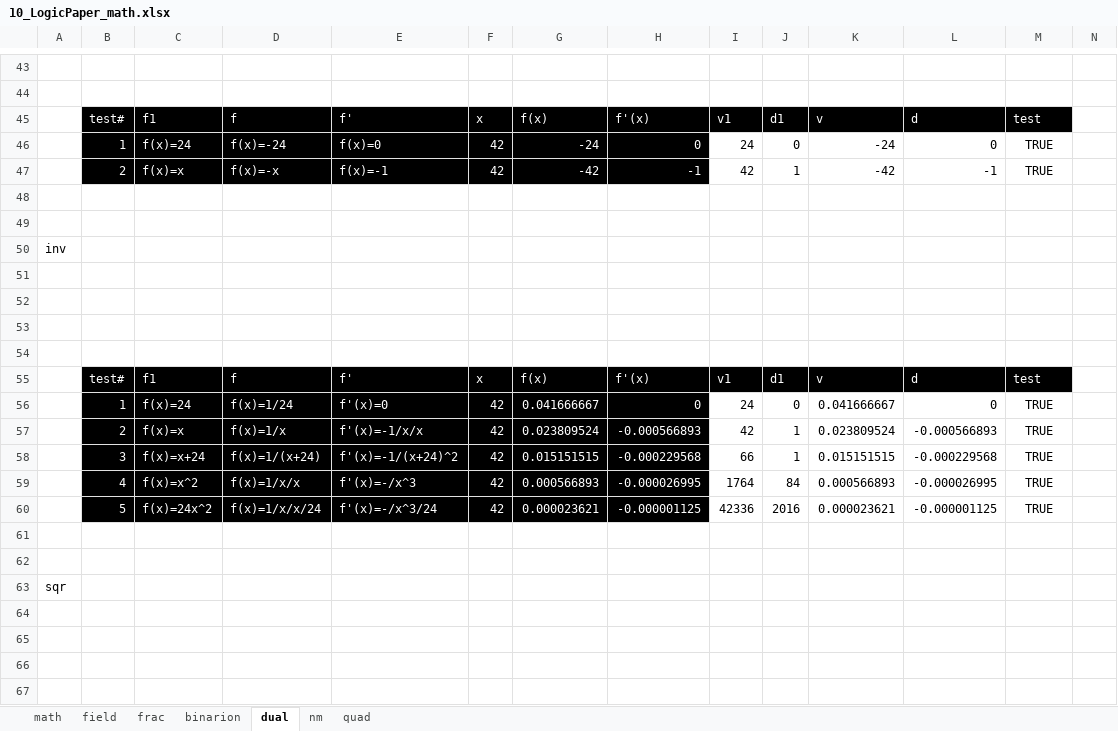
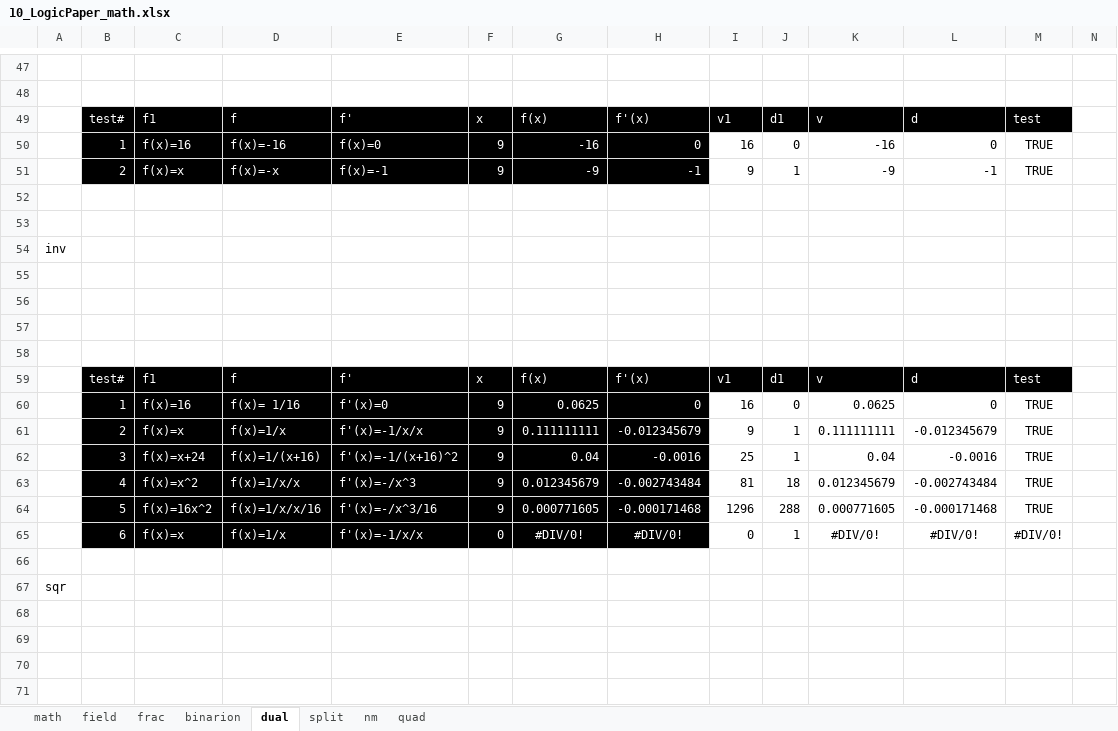
Before and after one commit to kei-morisue/jyborg, an Excel workbook: 10_LogicPaper_math.xlsx, sheet dual, drawn as a sheet; only a part is shown, gaps mark what is left out; values as stored, in another font and other column widths than the file's, no borders; charts and pictures and conditional formats not drawn; removed rows and columns are numbered as before the commit, all else as after; rows hold the shown columns only; the diff covers the shown part only; the diff names each change by its address in the sheet, - before the commit and + after, or states it on an @@ line.

Commit message:
Dual number implemented / tested

```diff
--- a/10_LogicPaper_math.xlsx (sheet dual)
+++ b/10_LogicPaper_math.xlsx (sheet dual)
+sheet tab: split
-C50: f(x)=24
+C50: f(x)=16
-D50: f(x)=-24
+D50: f(x)=-16
-F50:F51: 42
+F50:F51: 9
-G50: -24
+G50: -16
-I50: 24
+I50: 16
-K50: -24
+K50: -16
-G51: -42
+G51: -9
-I51: 42
+I51: 9
-K51: -42
+K51: -9
-C60: f(x)=24
+C60: f(x)=16
-D60: f(x)=1/24
+D60: f(x)= 1/16
-F60:F61: 42
+F60:F61: 9
-G60: 0.041666667
+G60: 0.0625
-I60: 24
+I60: 16
-K60: 0.041666667
+K60: 0.0625
-G61: 0.023809524
+G61: 0.111111111
-H61: -0.000566893
+H61: -0.012345679
-I61: 42
+I61: 9
-K61: 0.023809524
+K61: 0.111111111
-L61: -0.000566893
+L61: -0.012345679
-row 58:  | 3 | f(x)=x+24 | f(x)=1/(x+24) | f'(x)=-1/(x+24)^2 | 42 | 0.015151515 | -0.000229568 | 66 | 1 | 0.015151515 | -0.000229568 | TRUE
-row 59:  | 4 | f(x)=x^2 | f(x)=1/x/x | f'(x)=-/x^3 | 42 | 0.000566893 | -0.000026995 | 1764 | 84 | 0.000566893 | -0.000026995 | TRUE
-row 60:  | 5 | f(x)=24x^2 | f(x)=1/x/x/24 | f'(x)=-/x^3/24 | 42 | 0.000023621 | -0.000001125 | 42336 | 2016 | 0.000023621 | -0.000001125 | TRUE
-row 62: (empty)
+row 62:  | 3 | f(x)=x+24 | f(x)=1/(x+16) | f'(x)=-1/(x+16)^2 | 9 | 0.04 | -0.0016 | 25 | 1 | 0.04 | -0.0016 | TRUE
-B62:H62 fill: none
+B62:H62 fill: #000000
+row 63:  | 4 | f(x)=x^2 | f(x)=1/x/x | f'(x)=-/x^3 | 9 | 0.012345679 | -0.002743484 | 81 | 18 | 0.012345679 | -0.002743484 | TRUE
+row 64:  | 5 | f(x)=16x^2 | f(x)=1/x/x/16 | f'(x)=-/x^3/16 | 9 | 0.000771605 | -0.000171468 | 1296 | 288 | 0.000771605 | -0.000171468 | TRUE
+row 65:  | 6 | f(x)=x | f(x)=1/x | f'(x)=-1/x/x | 0 | #DIV/0! | #DIV/0! | 0 | 1 | #DIV/0! | #DIV/0! | #DIV/0!
```
Also changed, not shown: 9 added rows, 4 removed rows and 57 edited cells elsewhere in this sheet, formulas that keep their value, charts or pictures, 7 other files.
